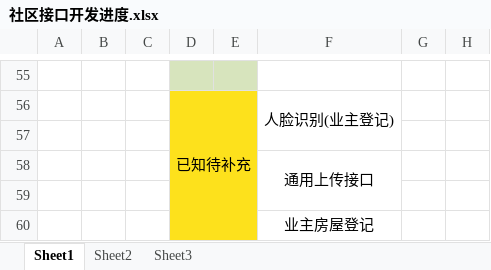
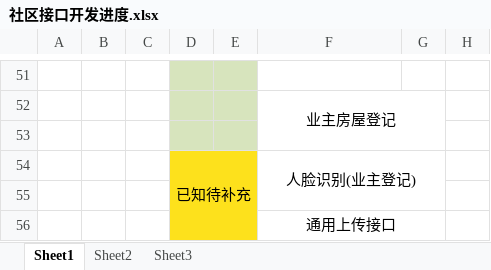
Before and after one commit to private-llq/smart-community, an Excel workbook: 社区接口开发进度.xlsx, sheet Sheet1, drawn as a sheet; only a part is shown, gaps mark what is left out; values as stored, in another font and other column widths than the file's, no borders; removed rows and columns are numbered as before the commit, all else as after; the diff covers the shown part only; the diff names each change by its address in the sheet, - before the commit and + after, or states it on an @@ line.

```diff
--- a/社区接口开发进度.xlsx (sheet Sheet1)
+++ b/社区接口开发进度.xlsx (sheet Sheet1)
@@ row 60 moved to row 52: 业主房屋登记 @@
+row 53: (empty)
-F56:F57 merged
+F54:G55 merged
-F58:F59 merged
+F56:G56 merged
-row 59: (empty)
```
Also changed, not shown: 2 added rows, 6 removed rows, 2 edited cells, cell formats and merged cells elsewhere in this sheet, 12 other files.
